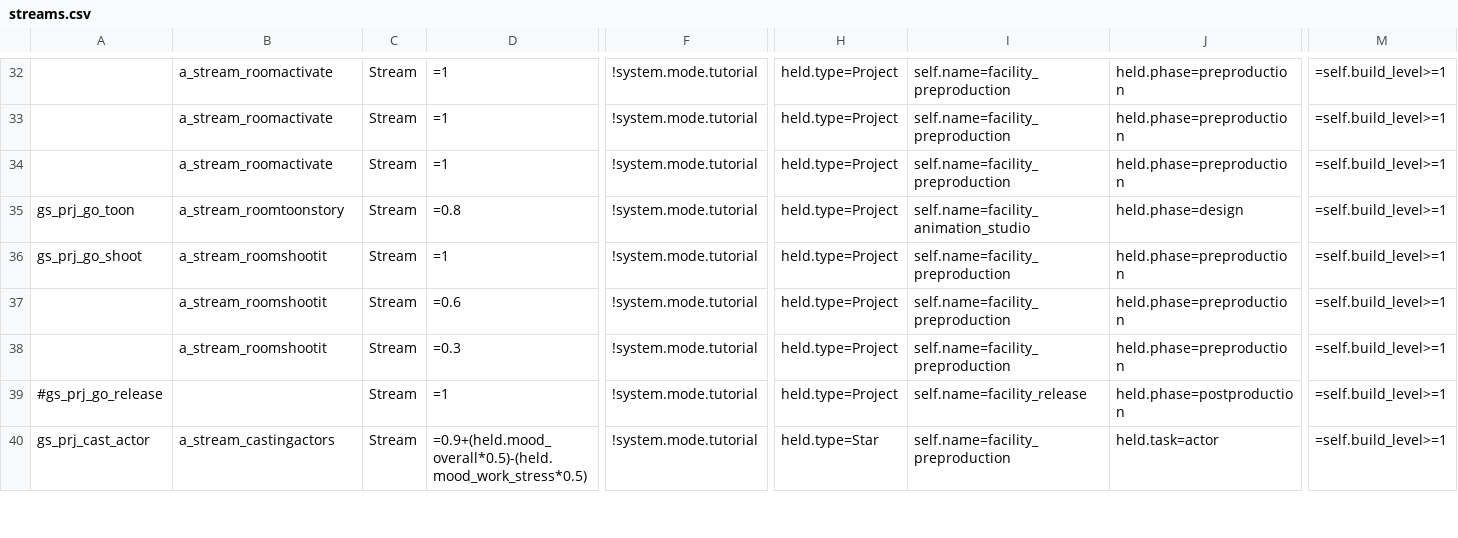
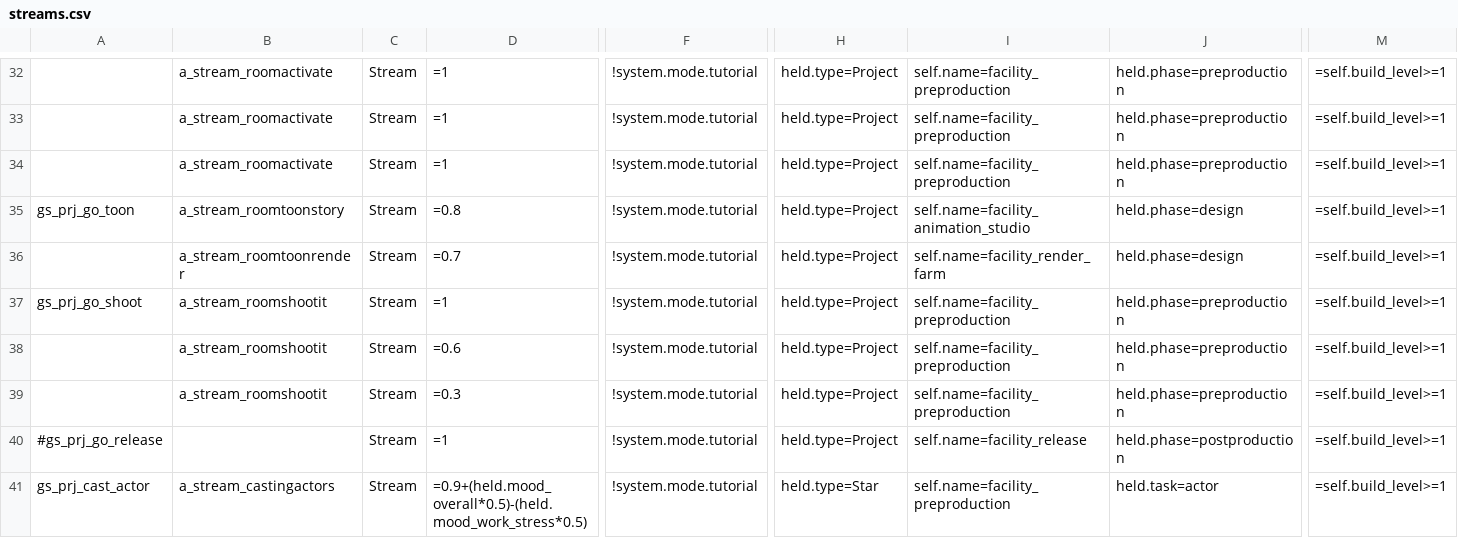
Before and after one commit to fuadmefleh/TheMoviesCustomMods, a CSV file: content/data/rule/streams.csv, drawn as a sheet; only a part is shown, gaps mark what is left out; rows hold the shown columns only; the diff names each change by its address in the sheet, - before the commit and + after, or states it on an @@ line.

```diff
--- a/content/data/rule/streams.csv
+++ b/content/data/rule/streams.csv
+row 36:  | a_stream_roomtoonrender | Stream | =0.7 | !system.mode.tutorial | held.type=Project | self.name=facility_render_farm | held.phase=design | =self.build_level>=1
```
Also changed, not shown: 22 other files.
